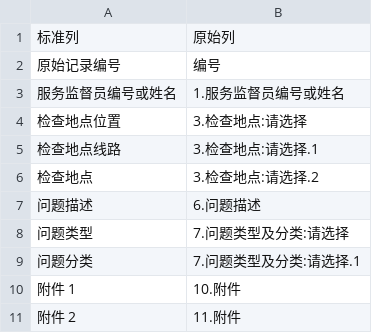
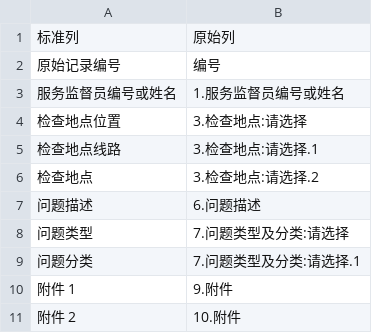
Before and after one commit to YuanLinStudio/Inspection-Record-Consolidating-System, a CSV file: 列识别.csv, drawn as a sheet.

```diff
--- a/列识别.csv
+++ b/列识别.csv
@@ -9,3 +9,3 @@
 问题分类,7.问题类型及分类:请选择.1
-附件 1,10.附件
-附件 2,11.附件
+附件 1,9.附件
+附件 2,10.附件
```
Also changed, not shown: 10 other files.
